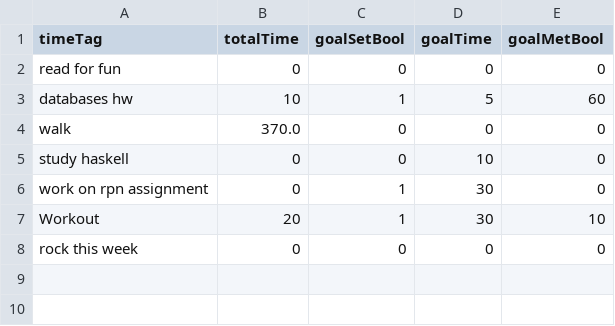
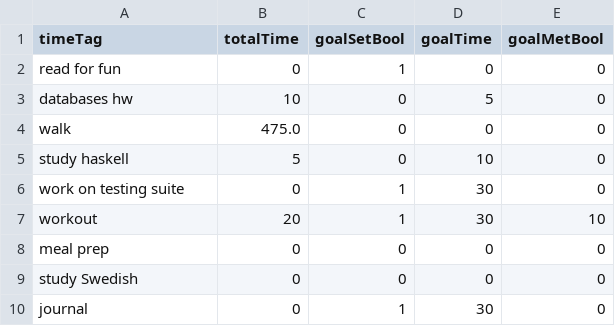
Before and after one commit to Melissa13154/RealCS320Project, a CSV file: timeDatabase.csv, drawn as a sheet.

```diff
--- a/timeDatabase.csv
+++ b/timeDatabase.csv
@@ -1,8 +1,10 @@
 timeTag,totalTime,goalSetBool,goalTime,goalMetBool
-read for fun,0,0,0,0
-databases hw,10,1,5,60
-walk,370.0,0,0,0
-study haskell,0,0,10,0
-work on rpn assignment,0,1,30,0
-Workout,20,1,30,10
-rock this week,0,0,0,0
+read for fun,0,1,0,0
+databases hw,10,0,5,0
+walk,475.0,0,0,0
+study haskell,5,0,10,0
+work on testing suite,0,1,30,0
+workout,20,1,30,10
+meal prep,0,0,0,0
+study Swedish,0,0,0,0
+journal,0,1,30,0
```
Also changed, not shown: 8 other files.
